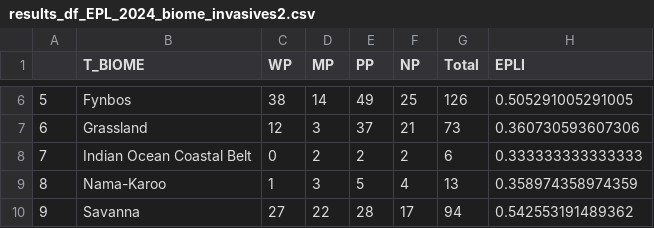
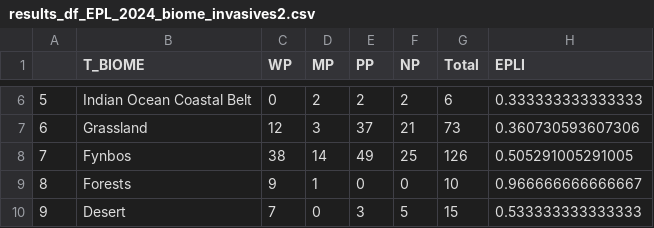
Before and after one commit to askowno/EPL_terr, a CSV file: outputs/results_df_EPL_2024_biome_invasives2.csv, drawn as a sheet; only a part is shown, gaps mark what is left out; the diff covers the shown part only.

```diff
--- a/outputs/results_df_EPL_2024_biome_invasives2.csv
+++ b/outputs/results_df_EPL_2024_biome_invasives2.csv
@@ -6,5 +6,5 @@
-"5","Fynbos",38,14,49,25,126,0.505291005291005
+"5","Indian Ocean Coastal Belt",0,2,2,2,6,0.333333333333333
 "6","Grassland",12,3,37,21,73,0.360730593607306
-"7","Indian Ocean Coastal Belt",0,2,2,2,6,0.333333333333333
-"8","Nama-Karoo",1,3,5,4,13,0.358974358974359
-"9","Savanna",27,22,28,17,94,0.542553191489362
+"7","Fynbos",38,14,49,25,126,0.505291005291005
+"8","Forests",9,1,0,0,10,0.966666666666667
+"9","Desert",7,0,3,5,15,0.533333333333333
```
Also changed, not shown: 42 edited cells elsewhere in this file, outputs/results_df_EPL_2018_biome2_natural.csv, outputs/results_df_EPL_2018_biome_invasives2.csv, 4 other files.
